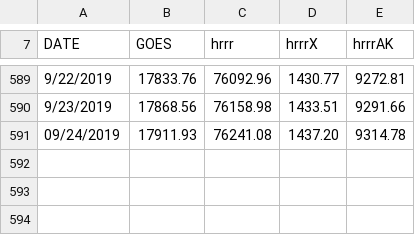
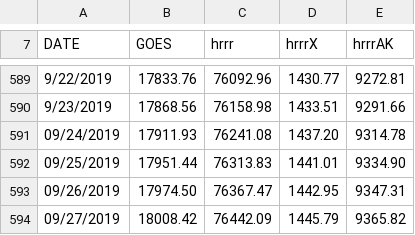
Before and after one commit to blaylockbk/HorelS3-Archive, a CSV file: Daily_usage/Pando_Space.csv, drawn as a sheet; only a part is shown, gaps mark what is left out.

```diff
--- a/Daily_usage/Pando_Space.csv
+++ b/Daily_usage/Pando_Space.csv
@@ -591 +591,4 @@ DATE,GOES,hrrr,hrrrX,hrrrAK
 09/24/2019,17911.93,76241.08,1437.20,9314.78
+09/25/2019,17951.44,76313.83,1441.01,9334.90
+09/26/2019,17974.50,76367.47,1442.95,9347.31
+09/27/2019,18008.42,76442.09,1445.79,9365.82
```
Also changed, not shown: 8 other files.
